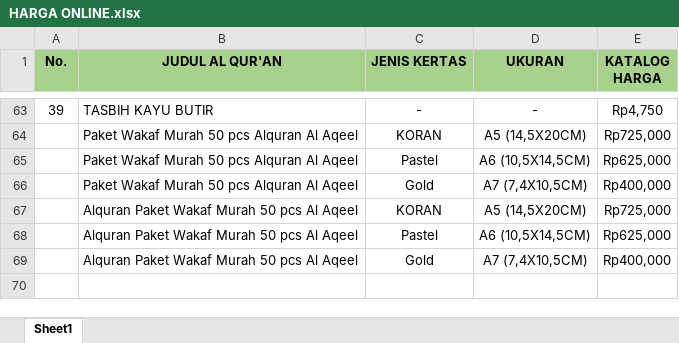
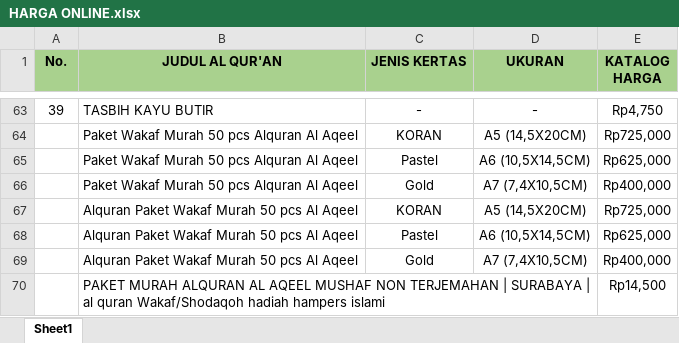
Before and after one commit to sptryogi/rekapanku, an Excel workbook: HARGA ONLINE.xlsx, sheet Sheet1, drawn as a sheet; only a part is shown, gaps mark what is left out; values as stored, in another font and other column widths than the file's, no borders; the diff names each change by its address in the sheet, - before the commit and + after, or states it on an @@ line.

Commit message:
Add files via upload

```diff
--- a/HARGA ONLINE.xlsx (sheet Sheet1)
+++ b/HARGA ONLINE.xlsx (sheet Sheet1)
+row 70:  | PAKET MURAH ALQURAN AL AQEEL MUSHAF NON TERJEMAHAN | SURABAYA | al quran Wakaf/Shodaqoh hadiah hampers islami |  |  | Rp14,500
```
